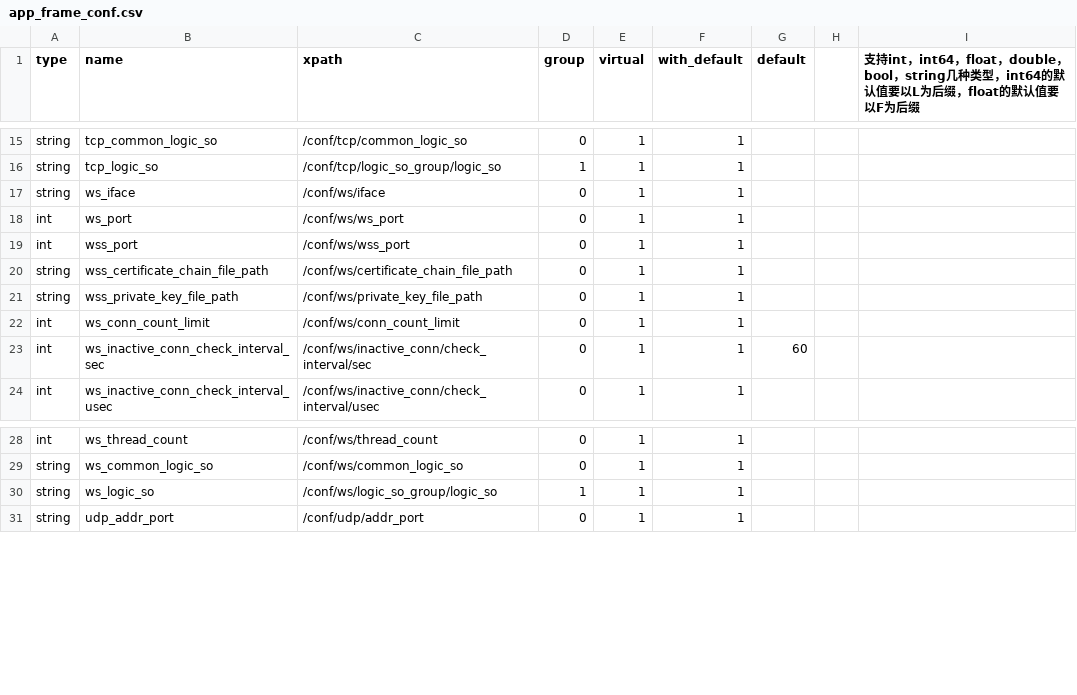
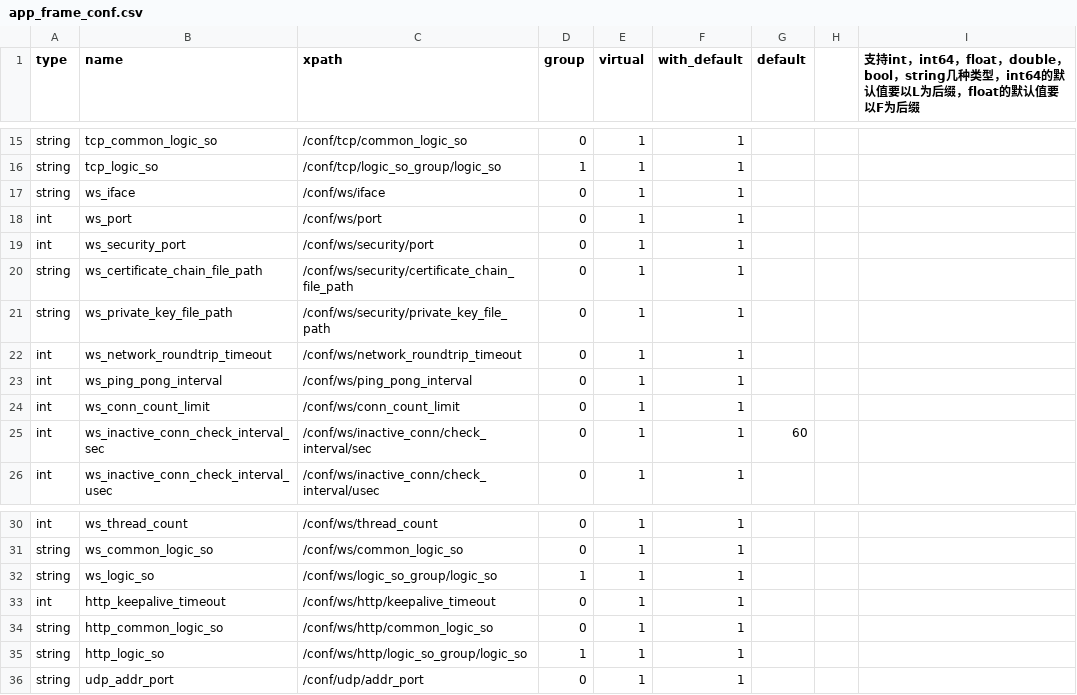
Before and after one commit to Confucius-Mencius/common_component, a CSV file: app_frame/app_frame_conf.csv, drawn as a sheet; only a part is shown, gaps mark what is left out.

```diff
--- a/app_frame/app_frame_conf.csv
+++ b/app_frame/app_frame_conf.csv
@@ -17,6 +17,8 @@ string,tcp_logic_so,/conf/tcp/logic_so_group/logic_so,1,1,1,,,
 string,ws_iface,/conf/ws/iface,0,1,1,,,
-int,ws_port,/conf/ws/ws_port,0,1,1,,,
-int,wss_port,/conf/ws/wss_port,0,1,1,,,
-string,wss_certificate_chain_file_path,/conf/ws/certificate_chain_file_path,0,1,1,,,
-string,wss_private_key_file_path,/conf/ws/private_key_file_path,0,1,1,,,
+int,ws_port,/conf/ws/port,0,1,1,,,
+int,ws_security_port,/conf/ws/security/port,0,1,1,,,
+string,ws_certificate_chain_file_path,/conf/ws/security/certificate_chain_file_path,0,1,1,,,
+string,ws_private_key_file_path,/conf/ws/security/private_key_file_path,0,1,1,,,
+int,ws_network_roundtrip_timeout,/conf/ws/network_roundtrip_timeout,0,1,1,,,
+int,ws_ping_pong_interval,/conf/ws/ping_pong_interval,0,1,1,,,
 int,ws_conn_count_limit,/conf/ws/conn_count_limit,0,1,1,,,
@@ -30,2 +32,5 @@ string,ws_common_logic_so,/conf/ws/common_logic_so,0,1,1,,,
 string,ws_logic_so,/conf/ws/logic_so_group/logic_so,1,1,1,,,
+int,http_keepalive_timeout,/conf/ws/http/keepalive_timeout,0,1,1,,,
+string,http_common_logic_so,/conf/ws/http/common_logic_so,0,1,1,,,
+string,http_logic_so,/conf/ws/http/logic_so_group/logic_so,1,1,1,,,
 string,udp_addr_port,/conf/udp/addr_port,0,1,1,,,
```
Also changed, not shown: 8 other files.
